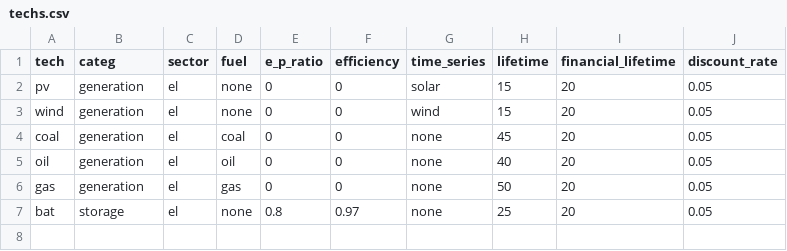
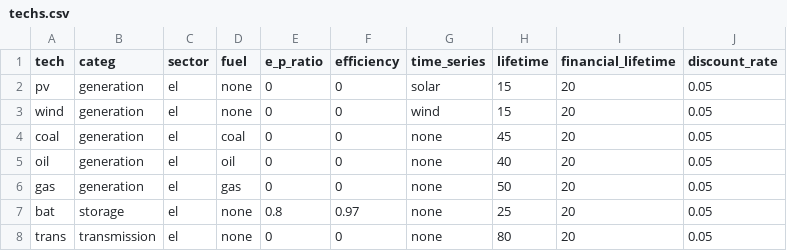
Before and after one commit to holgerteichgraeber/TimeSeriesClustering.jl, a CSV file: data/CEP/GER_1/techs.csv, drawn as a sheet.

```diff
--- a/data/CEP/GER_1/techs.csv
+++ b/data/CEP/GER_1/techs.csv
@@ -7 +7,2 @@ gas,generation,el,gas,0,0,none,50,20,0.05
 bat,storage,el,none,0.8,0.97,none,25,20,0.05
+trans,transmission,el,none,0,0,none,80,20,0.05
```
Also changed, not shown: data/CEP/GER_18/lines.csv, data/CEP/GER_18/nodes.csv, 18 other files.
